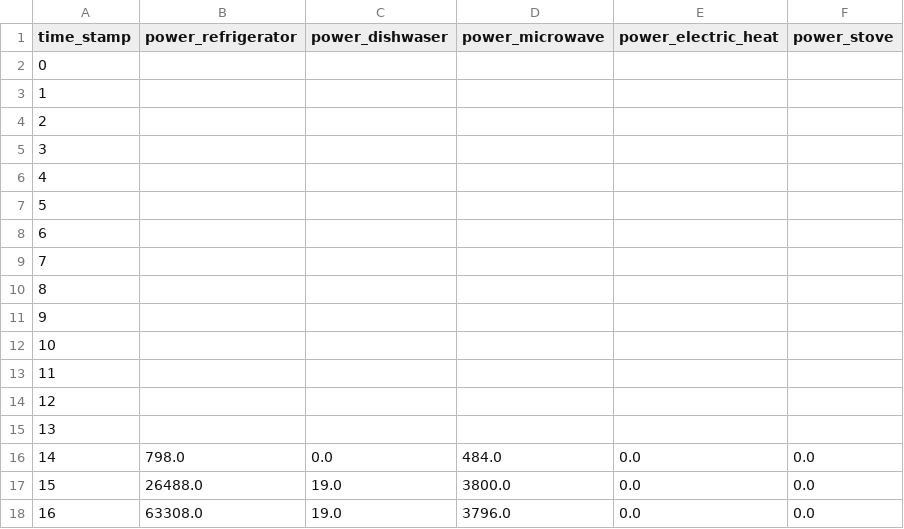
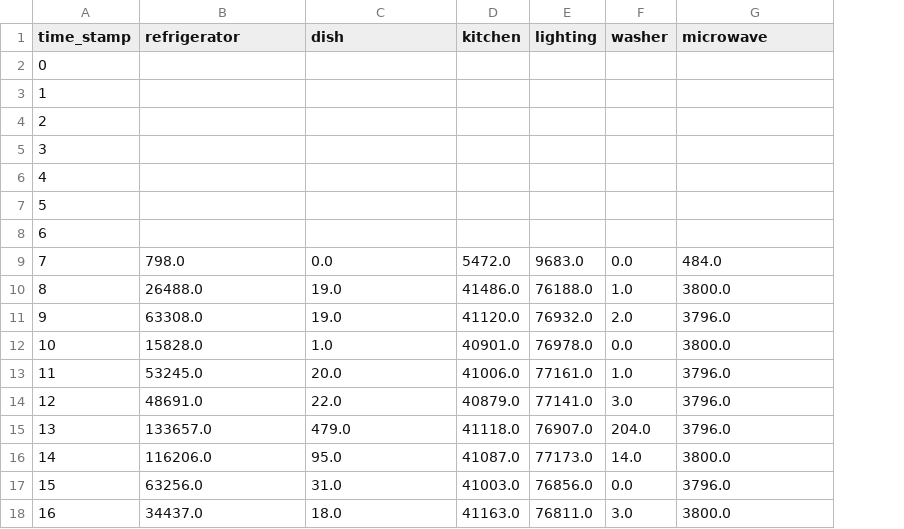
Before and after one commit to abhirammv/d3PowerData, a CSV file: multiline/house1/day_19.csv, drawn as a sheet; only a part is shown; removed rows and columns are numbered as before the commit, all else as after; the diff covers the shown part only; the diff names each change by its address in the sheet, - before the commit and + after, or states it on an @@ line.

```diff
--- a/multiline/house1/day_19.csv
+++ b/multiline/house1/day_19.csv
+column D (kitchen), rows 9-18: 5472.0 | 41486.0 | 41120.0 | 40901.0 | 41006.0 | 40879.0 | 41118.0 | 41087.0 | 41003.0 | 41163.0
+column E (lighting), rows 9-18: 9683.0 | 76188.0 | 76932.0 | 76978.0 | 77161.0 | 77141.0 | 76907.0 | 77173.0 | 76856.0 | 76811.0
+column F (washer), rows 9-18: 0.0 | 1.0 | 2.0 | 0.0 | 1.0 | 3.0 | 204.0 | 14.0 | 0.0 | 3.0
-column E (power_electric_heat), rows 16-18: all 0.0
-column F (power_stove), rows 16-18: all 0.0
-B1: power_refrigerator
+B1: refrigerator
-C1: power_dishwaser
+C1: dish
-G1: power_microwave
+G1: microwave
-B9 (refrigerator): (empty)
+B9 (refrigerator): 798.0
-C9 (dish): (empty)
+C9 (dish): 0.0
-G9 (microwave): (empty)
+G9 (microwave): 484.0
-B10 (refrigerator): (empty)
+B10 (refrigerator): 26488.0
-C10:C11 (dish): (empty)
+C10:C11 (dish): 19.0
-G10 (microwave): (empty)
+G10 (microwave): 3800.0
-B11 (refrigerator): (empty)
+B11 (refrigerator): 63308.0
-G11 (microwave): (empty)
+G11 (microwave): 3796.0
-B12 (refrigerator): (empty)
+B12 (refrigerator): 15828.0
-C12 (dish): (empty)
+C12 (dish): 1.0
-G12 (microwave): (empty)
+G12 (microwave): 3800.0
-B13 (refrigerator): (empty)
+B13 (refrigerator): 53245.0
-C13 (dish): (empty)
+C13 (dish): 20.0
-G13:G15 (microwave): (empty)
+G13:G15 (microwave): 3796.0
-B14 (refrigerator): (empty)
+B14 (refrigerator): 48691.0
-C14 (dish): (empty)
+C14 (dish): 22.0
-B15 (refrigerator): (empty)
+B15 (refrigerator): 133657.0
-C15 (dish): (empty)
+C15 (dish): 479.0
-B16 (refrigerator): 798.0
+B16 (refrigerator): 116206.0
-C16 (dish): 0.0
+C16 (dish): 95.0
-G16 (microwave): 484.0
+G16 (microwave): 3800.0
-B17 (refrigerator): 26488.0
+B17 (refrigerator): 63256.0
-C17 (dish): 19.0
+C17 (dish): 31.0
-G17 (microwave): 3800.0
+G17 (microwave): 3796.0
-B18 (refrigerator): 63308.0
+B18 (refrigerator): 34437.0
-C18 (dish): 19.0
+C18 (dish): 18.0
-G18 (microwave): 3796.0
+G18 (microwave): 3800.0
```
Also changed, not shown: 19 edited cells elsewhere in this file, multiline/house1/day_1.csv, multiline/house1/day_21.csv, 34 other files.
